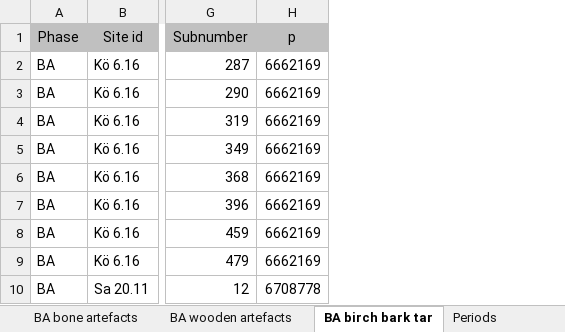
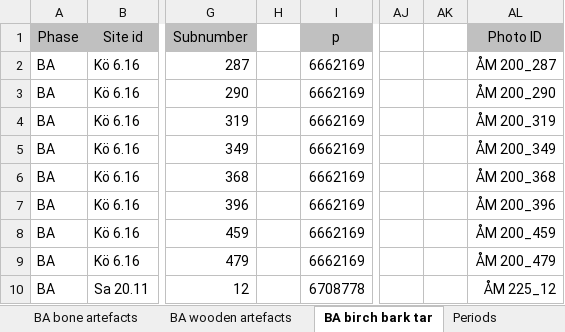
Before and after one commit to AADA-DATA/AADA-DATABase, an Excel workbook: AADA Bronze Age/AADA Bronze Age.xlsx, sheet BA birch bark tar, drawn as a sheet; only a part is shown, gaps mark what is left out; values as stored, in another font and other column widths than the file's, no borders; the diff names each change by its address in the sheet, - before the commit and + after, or states it on an @@ line.

Commit message:
Photo IDs Column Added

```diff
--- a/AADA Bronze Age/AADA Bronze Age.xlsx (sheet BA birch bark tar)
+++ b/AADA Bronze Age/AADA Bronze Age.xlsx (sheet BA birch bark tar)
+column H, empty
+column AJ, empty
+column AK, empty
+column AL (Photo ID), rows 2-10: ÅM 200_287 | ÅM 200_290 | ÅM 200_319 | ÅM 200_349 | ÅM 200_368 | ÅM 200_396 | ÅM 200_459 | ÅM 200_479 | ÅM 225_12
```
Also changed, not shown: sheet BA bronze artefacts, sheet BA wooden artefacts, sheet BA bone artefacts, sheet BA stone tools, sheet BA pottery, sheet BA clay artefacts.
